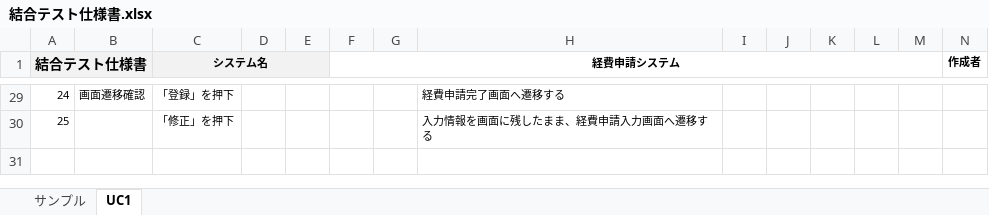
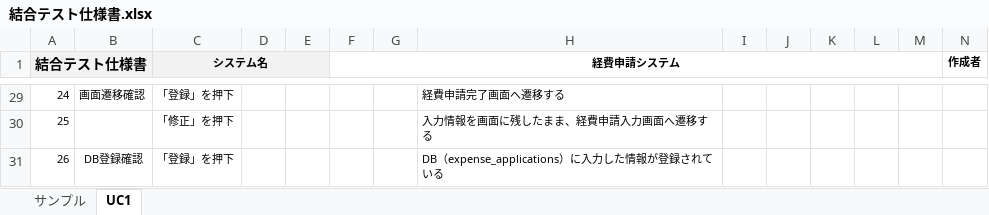
Before and after one commit to NstecEmp-003/expense, an Excel workbook: src/main/resources/plan/結合テスト仕様書.xlsx, sheet UC1, drawn as a sheet; only a part is shown, gaps mark what is left out; values as stored, in another font and other column widths than the file's, no borders; rows hold the shown columns only; the diff names each change by its address in the sheet, - before the commit and + after, or states it on an @@ line.

```diff
--- a/src/main/resources/plan/結合テスト仕様書.xlsx (sheet UC1)
+++ b/src/main/resources/plan/結合テスト仕様書.xlsx (sheet UC1)
+row 31: 26 | DB登録確認 | 「登録」を押下 |  |  |  |  | DB（expense_applications）に入力した情報が登録されている
```
Also changed, not shown: 2 other files.
